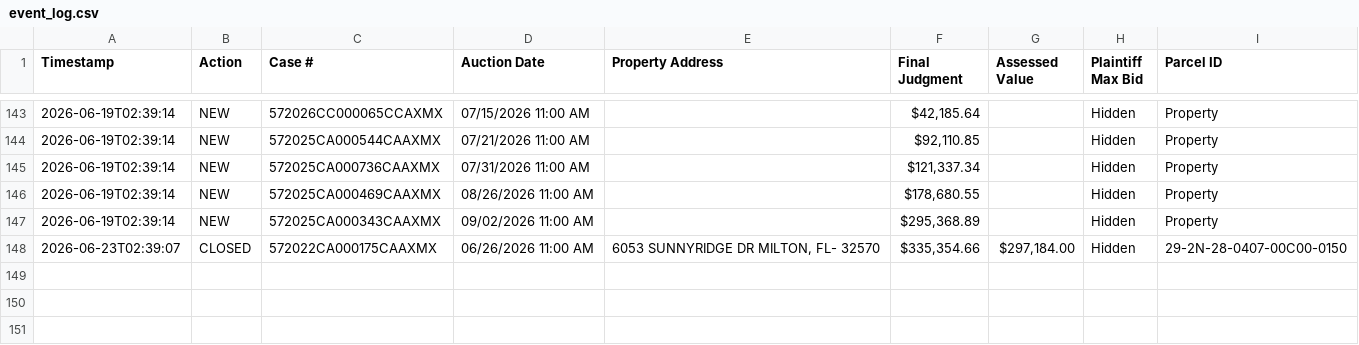
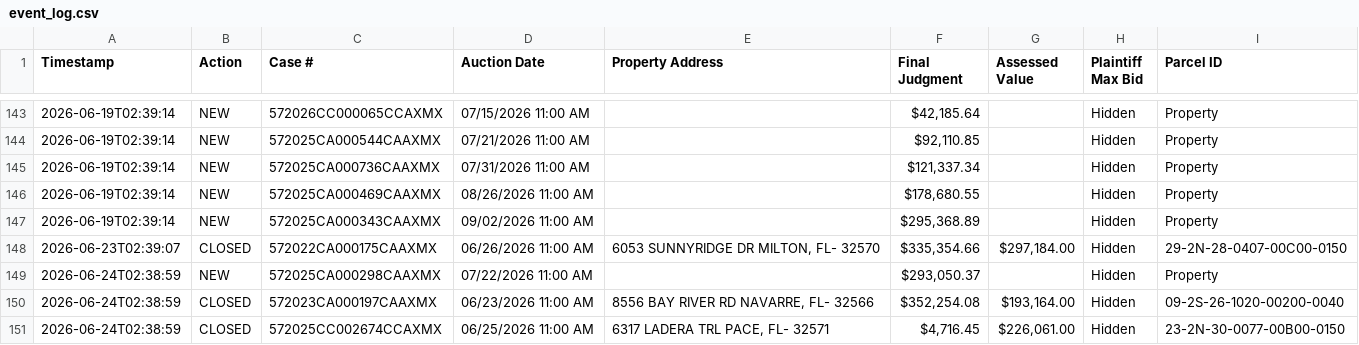
Before and after one commit to figlesias7/realforeclose-santarosa, a CSV file: data/event_log.csv, drawn as a sheet; only a part is shown, gaps mark what is left out.

```diff
--- a/data/event_log.csv
+++ b/data/event_log.csv
@@ -148 +148,4 @@ Timestamp,Action,Case #,Auction Date,Property Address,Final Judgment,Assessed Va
 2026-06-23T02:39:07,CLOSED,572022CA000175CAAXMX,06/26/2026 11:00 AM,"6053 SUNNYRIDGE DR MILTON, FL- 32570","$335,354.66","$297,184.00",Hidden,29-2N-28-0407-00C00-0150
+2026-06-24T02:38:59,NEW,572025CA000298CAAXMX,07/22/2026 11:00 AM,,"$293,050.37",,Hidden,Property
+2026-06-24T02:38:59,CLOSED,572023CA000197CAAXMX,06/23/2026 11:00 AM,"8556 BAY RIVER RD NAVARRE, FL- 32566","$352,254.08","$193,164.00",Hidden,09-2S-26-1020-00200-0040
+2026-06-24T02:38:59,CLOSED,572025CC002674CCAXMX,06/25/2026 11:00 AM,"6317 LADERA TRL PACE, FL- 32571","$4,716.45","$226,061.00",Hidden,23-2N-30-0077-00B00-0150
```
Also changed, not shown: 3 other files.
